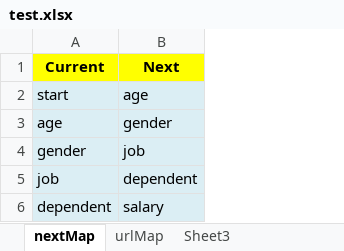
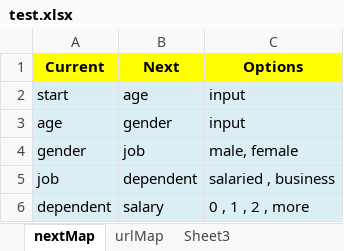
Before and after one commit to kolkatajubi/videoConversation-POC, an Excel workbook: test.xlsx, sheet nextMap, drawn as a sheet; values as stored, in another font and other column widths than the file's, no borders; the diff names each change by its address in the sheet, - before the commit and + after, or states it on an @@ line.

```diff
--- a/test.xlsx (sheet nextMap)
+++ b/test.xlsx (sheet nextMap)
+column C (Options), rows 2-6: input | input | male, female | salaried , business | 0 , 1 , 2 , more
```
Also changed, not shown: 1 other file.
